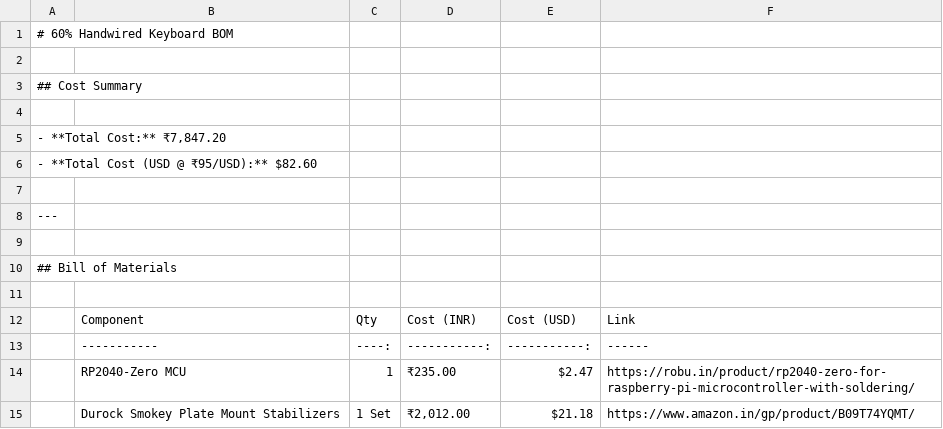
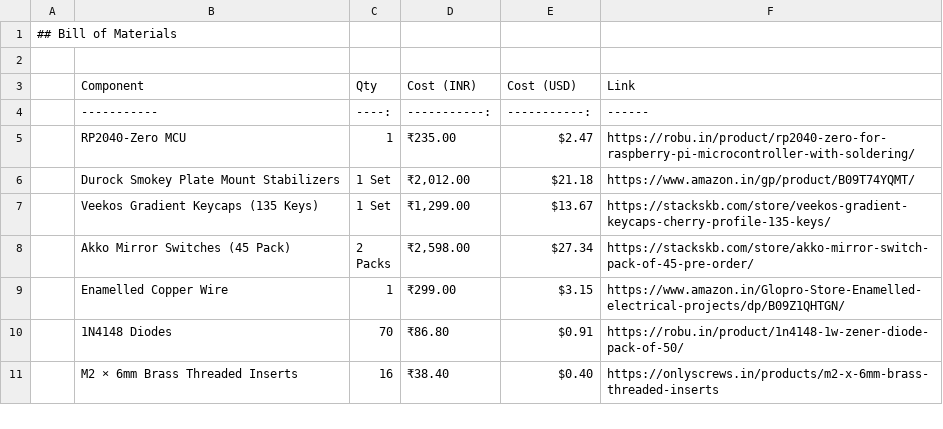
Before and after one commit to HACKCLUBGANG/VIBRISKeyboardMacondo, a CSV file: bom.csv, drawn as a sheet; only a part is shown; the shorter side is filled out with more unchanged rows.

Commit message:
Update bom.csv

```diff
--- a/bom.csv
+++ b/bom.csv
@@ -1,10 +1 @@
-# 60% Handwired Keyboard BOM
-
-## Cost Summary
-
-- **Total Cost:** ₹7,847.20
-- **Total Cost (USD @ ₹95/USD):** $82.60
-
----
-
 ## Bill of Materials
```
